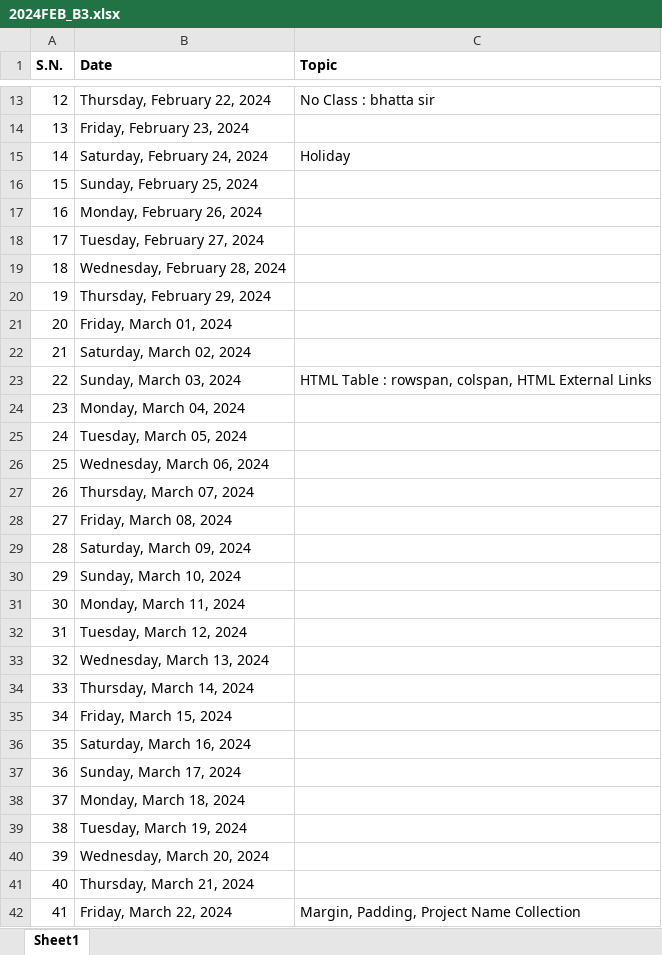
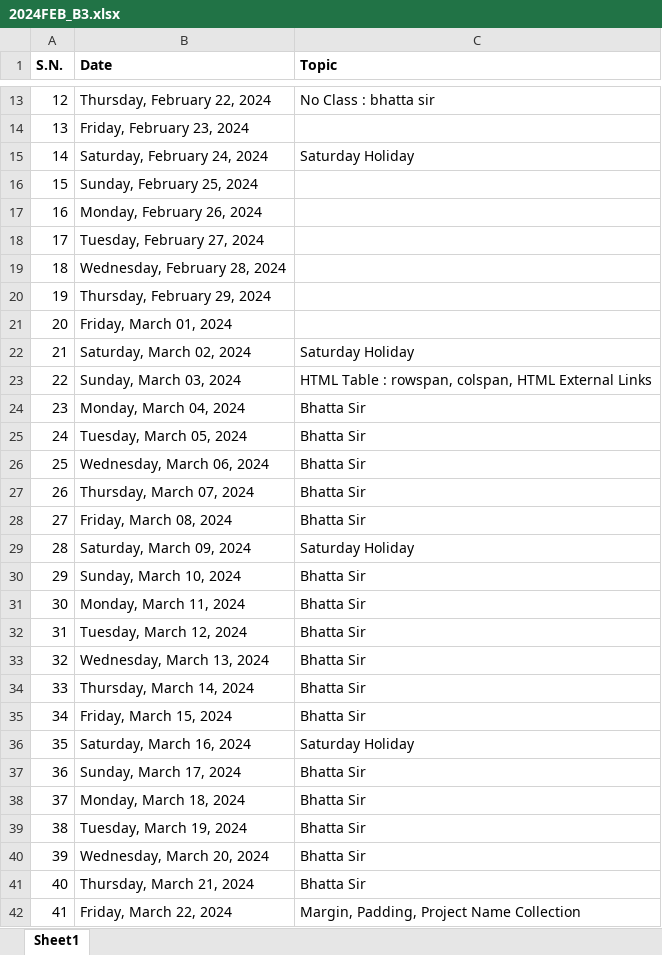
Before and after one commit to mallabiju/wt, an Excel workbook: 2024FEB_B3.xlsx, sheet Sheet1, drawn as a sheet; only a part is shown, gaps mark what is left out; values as stored, in another font and other column widths than the file's, no borders; the diff covers the shown part only; the diff names each change by its address in the sheet, - before the commit and + after, or states it on an @@ line.

```diff
--- a/2024FEB_B3.xlsx (sheet Sheet1)
+++ b/2024FEB_B3.xlsx (sheet Sheet1)
-C15 (Topic): Holiday
+C15 (Topic): Saturday Holiday
-C22 (Topic): (empty)
+C22 (Topic): Saturday Holiday
-C24:C28 (Topic): (empty)
+C24:C28 (Topic): Bhatta Sir
-C29 (Topic): (empty)
+C29 (Topic): Saturday Holiday
-C30:C35 (Topic): (empty)
+C30:C35 (Topic): Bhatta Sir
-C36 (Topic): (empty)
+C36 (Topic): Saturday Holiday
-C37:C41 (Topic): (empty)
+C37:C41 (Topic): Bhatta Sir
```
Also changed, not shown: 19 added rows and 6 edited cells elsewhere in this sheet, 3 other files.
